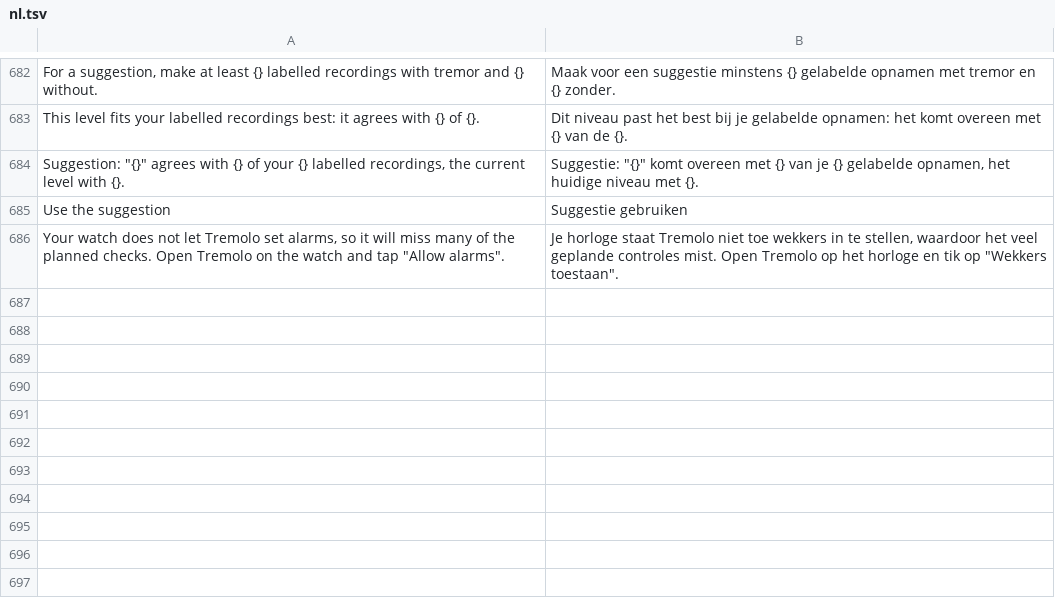
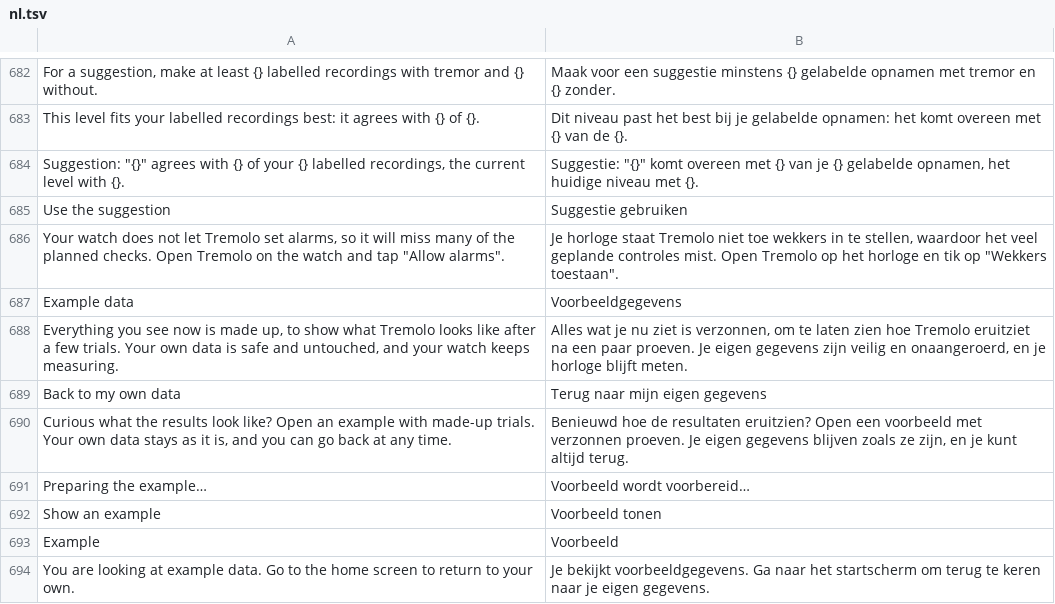
Before and after one commit to franssenm/tremolo, a TSV file: shared/src/main/resources/i18n/nl.tsv, drawn as a sheet; only a part is shown, gaps mark what is left out.

```diff
--- a/shared/src/main/resources/i18n/nl.tsv
+++ b/shared/src/main/resources/i18n/nl.tsv
@@ -686 +686,9 @@ Use the suggestion	Suggestie gebruiken
 Your watch does not let Tremolo set alarms, so it will miss many of the planned checks. Open Tremolo on the watch and tap "Allow alarms".	Je horloge staat Tremolo niet toe wekkers in te stellen, waardoor het veel geplande controles mist. Open Tremolo op het horloge en tik op "Wekkers toestaan".
+Example data	Voorbeeldgegevens
+Everything you see now is made up, to show what Tremolo looks like after a few trials. Your own data is safe and untouched, and your watch keeps measuring.	Alles wat je nu ziet is verzonnen, om te laten zien hoe Tremolo eruitziet na een paar proeven. Je eigen gegevens zijn veilig en onaangeroerd, en je horloge blijft meten.
+Back to my own data	Terug naar mijn eigen gegevens
+Curious what the results look like? Open an example with made-up trials. Your own data stays as it is, and you can go back at any time.	Benieuwd hoe de resultaten eruitzien? Open een voorbeeld met verzonnen proeven. Je eigen gegevens blijven zoals ze zijn, en je kunt altijd terug.
+Preparing the example…	Voorbeeld wordt voorbereid…
+Show an example	Voorbeeld tonen
+Example	Voorbeeld
+You are looking at example data. Go to the home screen to return to your own.	Je bekijkt voorbeeldgegevens. Ga naar het startscherm om terug te keren naar je eigen gegevens.
```
Also changed, not shown: 16 other files.
